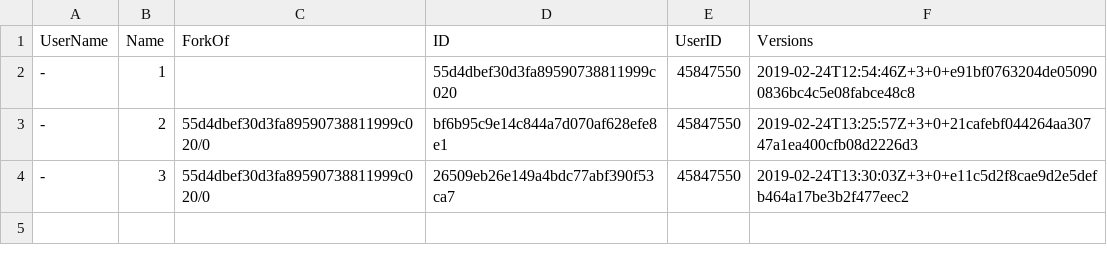
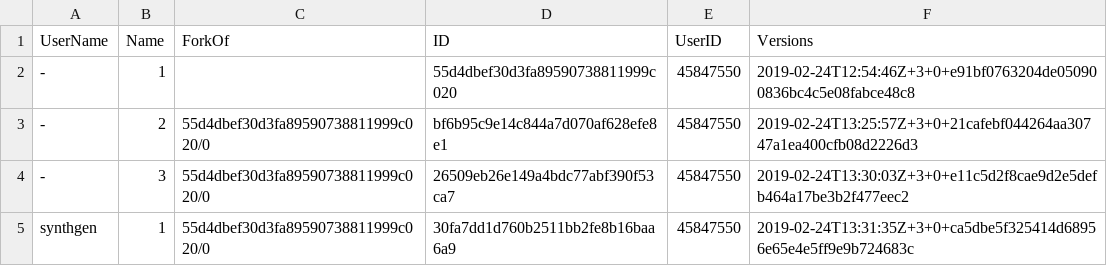
Before and after one commit to procedgen/procedgen.github.io, a CSV file: index/synthgens.csv, drawn as a sheet.

Commit message:
Updated file index/synthgens.csv

```diff
--- a/index/synthgens.csv
+++ b/index/synthgens.csv
@@ -4 +4,2 @@ UserName,Name,ForkOf,ID,UserID,Versions
 -,3,55d4dbef30d3fa89590738811999c020/0,26509eb26e149a4bdc77abf390f53ca7,45847550,2019-02-24T13:30:03Z+3+0+e11c5d2f8cae9d2e5defb464a17be3b2f477eec2
+synthgen,1,55d4dbef30d3fa89590738811999c020/0,30fa7dd1d760b2511bb2fe8b16baa6a9,45847550,2019-02-24T13:31:35Z+3+0+ca5dbe5f325414d68956e65e4e5ff9e9b724683c
```
